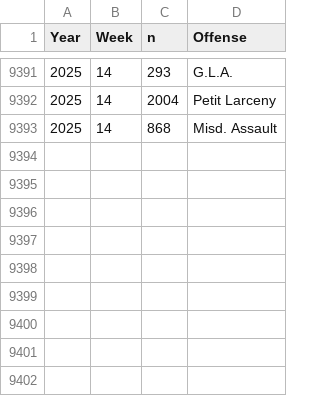
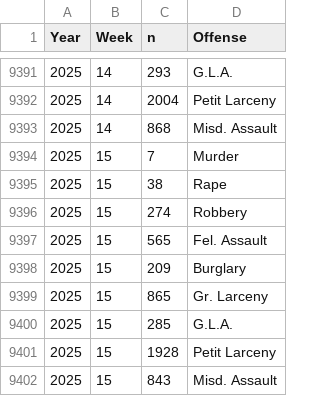
Before and after one commit to CharlesFainLehman/new_york_crime_dashboard, a CSV file: dat/weekly_crime_counts.csv, drawn as a sheet; only a part is shown, gaps mark what is left out; the diff names each change by its address in the sheet, - before the commit and + after, or states it on an @@ line.

```diff
--- a/dat/weekly_crime_counts.csv
+++ b/dat/weekly_crime_counts.csv
+row 9394: 2025 | 15 | 7 | Murder
+row 9395: 2025 | 15 | 38 | Rape
+row 9396: 2025 | 15 | 274 | Robbery
+row 9397: 2025 | 15 | 565 | Fel. Assault
+row 9398: 2025 | 15 | 209 | Burglary
+row 9399: 2025 | 15 | 865 | Gr. Larceny
+row 9400: 2025 | 15 | 285 | G.L.A.
+row 9401: 2025 | 15 | 1928 | Petit Larceny
+row 9402: 2025 | 15 | 843 | Misd. Assault
```
Also changed, not shown: dat/weekly_crime_counts_post_processed.csv, 1 other file.
